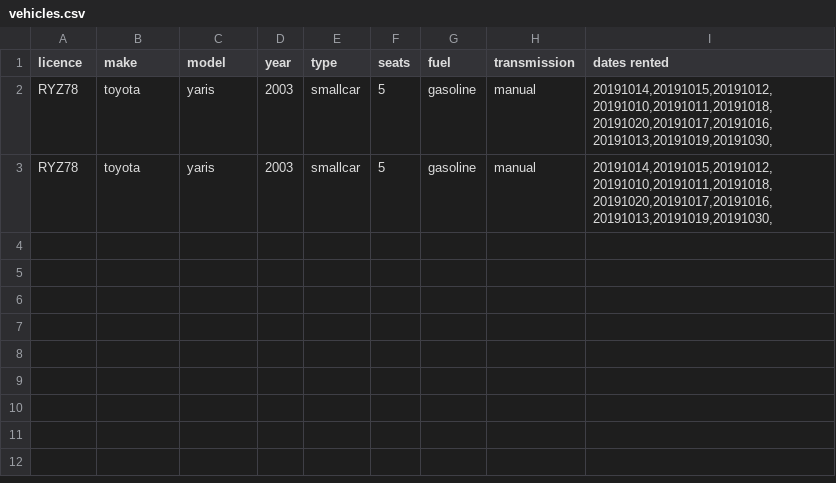
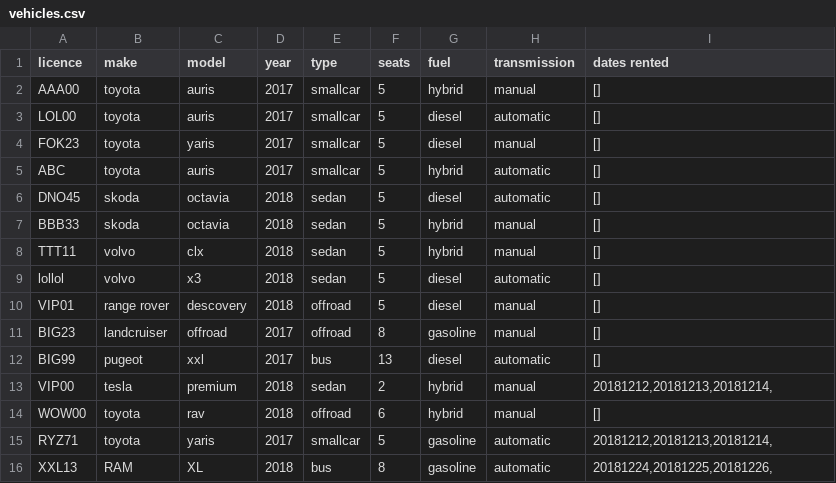
Before and after one commit to reynirf/verklegtnamskeid, a CSV file: data/vehicles.csv, drawn as a sheet.

```diff
--- a/data/vehicles.csv
+++ b/data/vehicles.csv
@@ -1,3 +1,16 @@
 licence;make;model;year;type;seats;fuel;transmission;dates rented
-RYZ78;toyota;yaris;2003;smallcar;5;gasoline;manual;20191014,20191015,20191012,20191010,20191011,20191018,20191020,20191017,20191016,20191013,20191019,20191030,
-RYZ78;toyota;yaris;2003;smallcar;5;gasoline;manual;20191014,20191015,20191012,20191010,20191011,20191018,20191020,20191017,20191016,20191013,20191019,20191030,
+AAA00;toyota;auris;2017;smallcar;5;hybrid;manual;[]
+LOL00;toyota;auris;2017;smallcar;5;diesel;automatic;[]
+FOK23;toyota;yaris;2017;smallcar;5;diesel;manual;[]
+ABC;toyota;auris;2017;smallcar;5;hybrid;automatic;[]
+DNO45;skoda;octavia;2018;sedan;5;diesel;automatic;[]
+BBB33;skoda;octavia;2018;sedan;5;hybrid;manual;[]
+TTT11;volvo;clx;2018;sedan;5;hybrid;manual;[]
+lollol;volvo;x3;2018;sedan;5;diesel;automatic;[]
+VIP01;range rover;descovery;2018;offroad;5;diesel;manual;[]
+BIG23;landcruiser;offroad;2017;offroad;8;gasoline;manual;[]
+BIG99;pugeot;xxl;2017;bus;13;diesel;automatic;[]
+VIP00;tesla;premium;2018;sedan;2;hybrid;manual;20181212,20181213,20181214,
+WOW00;toyota;rav;2018;offroad;6;hybrid;manual;[]
+RYZ71;toyota;yaris;2017;smallcar;5;gasoline;automatic;20181212,20181213,20181214,
+XXL13;RAM;XL;2018;bus;8;gasoline;automatic;20181224,20181225,20181226,
```
Also changed, not shown: data/orders.csv.
